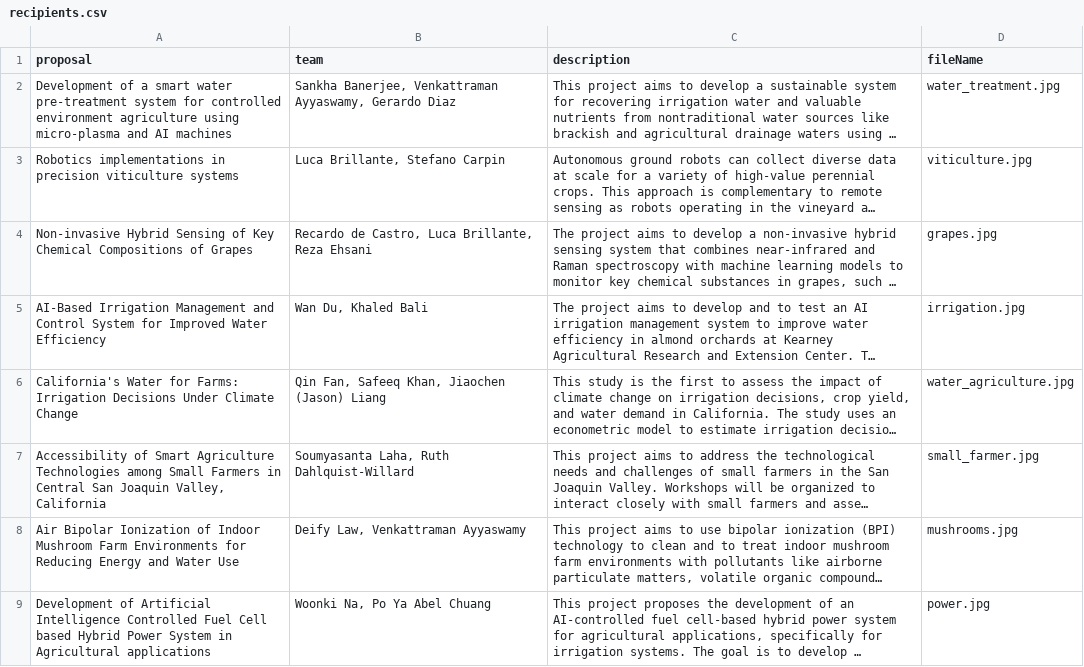
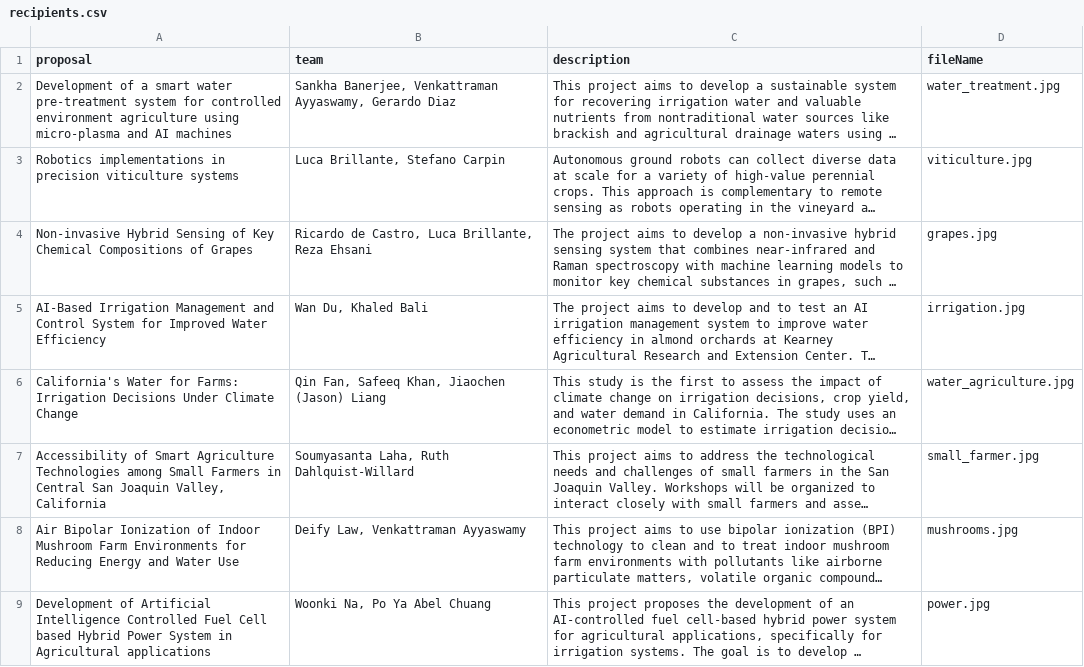
Before and after one commit to citris-ucmerced/F3, a CSV file: src/assets/sheets/recipients.csv, drawn as a sheet; only a part is shown; long unchanged cells end in …; the diff names each change by its address in the sheet, - before the commit and + after, or states it on an @@ line.

```diff
--- a/src/assets/sheets/recipients.csv
+++ b/src/assets/sheets/recipients.csv
-B4 (team): Recardo de Castro,…
+B4 (team): Ricardo de Castro,…
```
Also changed, not shown: src/assets/sheets/staff.csv, 15 other files.
